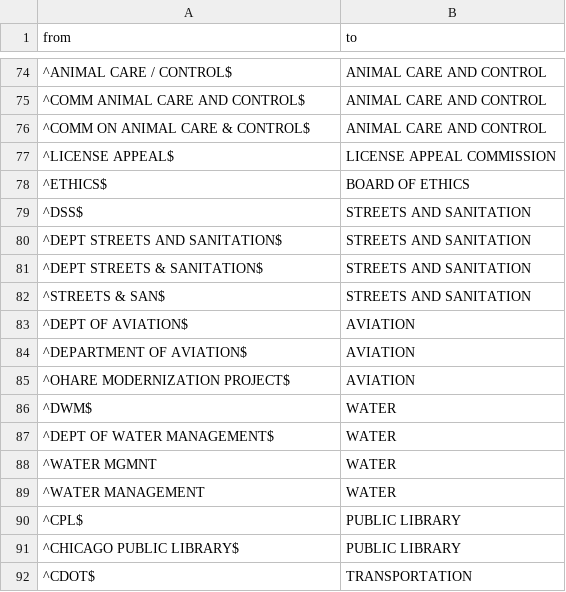
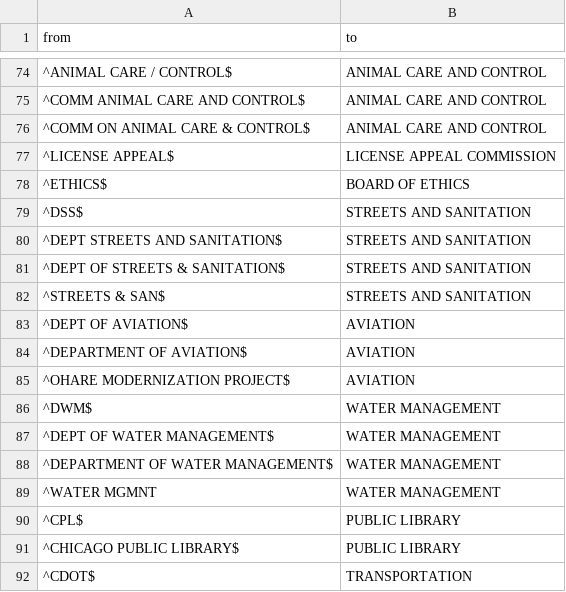
Before and after one commit to forgotyourpassword/chicago_budget_analysis, a CSV file: input/mapping/Department Mapping Table.csv, drawn as a sheet; only a part is shown, gaps mark what is left out.

```diff
--- a/input/mapping/Department Mapping Table.csv
+++ b/input/mapping/Department Mapping Table.csv
@@ -80,3 +80,3 @@ from,to
 "^DEPT STREETS AND SANITATION$","STREETS AND SANITATION"
-"^DEPT STREETS & SANITATION$","STREETS AND SANITATION"
+"^DEPT OF STREETS & SANITATION$","STREETS AND SANITATION"
 "^STREETS & SAN$","STREETS AND SANITATION"
@@ -85,6 +85,6 @@ from,to
 "^OHARE MODERNIZATION PROJECT$","AVIATION"
-"^DWM$","WATER"
-"^DEPT OF WATER MANAGEMENT$","WATER"
-"^WATER MGMNT","WATER"
-"^WATER MANAGEMENT","WATER"
+"^DWM$","WATER MANAGEMENT"
+"^DEPT OF WATER MANAGEMENT$","WATER MANAGEMENT"
+"^DEPARTMENT OF WATER MANAGEMENT$","WATER MANAGEMENT"
+"^WATER MGMNT","WATER MANAGEMENT"
 "^CPL$","PUBLIC LIBRARY"
```
Also changed, not shown: 4 other files.
